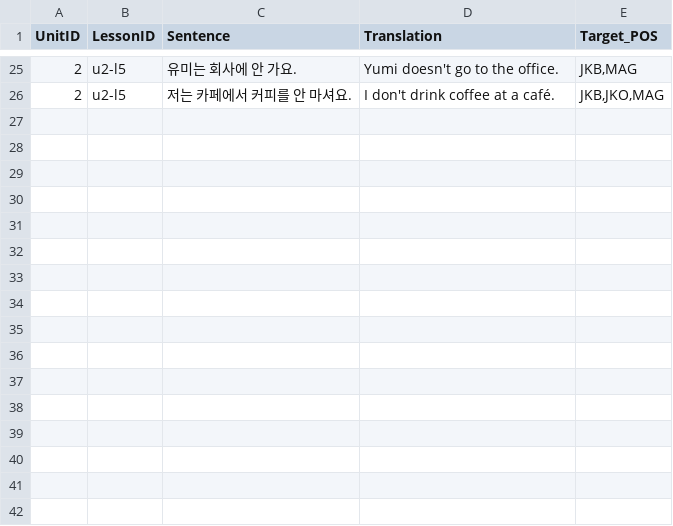
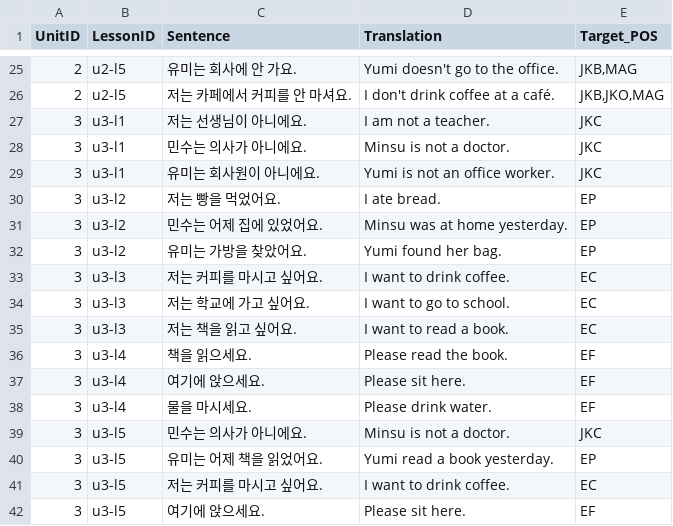
Before and after one commit to oghdy/Maru2026, a CSV file: backend/admin-tools/kiwi-generator/curriculum.csv, drawn as a sheet; only a part is shown, gaps mark what is left out.

```diff
--- a/backend/admin-tools/kiwi-generator/curriculum.csv
+++ b/backend/admin-tools/kiwi-generator/curriculum.csv
@@ -26 +26,17 @@ UnitID,LessonID,Sentence,Translation,Target_POS
 2,u2-l5,저는 카페에서 커피를 안 마셔요.,I don't drink coffee at a café.,"JKB,JKO,MAG"
+3,u3-l1,저는 선생님이 아니에요.,I am not a teacher.,JKC
+3,u3-l1,민수는 의사가 아니에요.,Minsu is not a doctor.,JKC
+3,u3-l1,유미는 회사원이 아니에요.,Yumi is not an office worker.,JKC
+3,u3-l2,저는 빵을 먹었어요.,I ate bread.,EP
+3,u3-l2,민수는 어제 집에 있었어요.,Minsu was at home yesterday.,EP
+3,u3-l2,유미는 가방을 찾았어요.,Yumi found her bag.,EP
+3,u3-l3,저는 커피를 마시고 싶어요.,I want to drink coffee.,EC
+3,u3-l3,저는 학교에 가고 싶어요.,I want to go to school.,EC
+3,u3-l3,저는 책을 읽고 싶어요.,I want to read a book.,EC
+3,u3-l4,책을 읽으세요.,Please read the book.,EF
+3,u3-l4,여기에 앉으세요.,Please sit here.,EF
+3,u3-l4,물을 마시세요.,Please drink water.,EF
+3,u3-l5,민수는 의사가 아니에요.,Minsu is not a doctor.,JKC
+3,u3-l5,유미는 어제 책을 읽었어요.,Yumi read a book yesterday.,EP
+3,u3-l5,저는 커피를 마시고 싶어요.,I want to drink coffee.,EC
+3,u3-l5,여기에 앉으세요.,Please sit here.,EF
```
Also changed, not shown: 7 other files.
